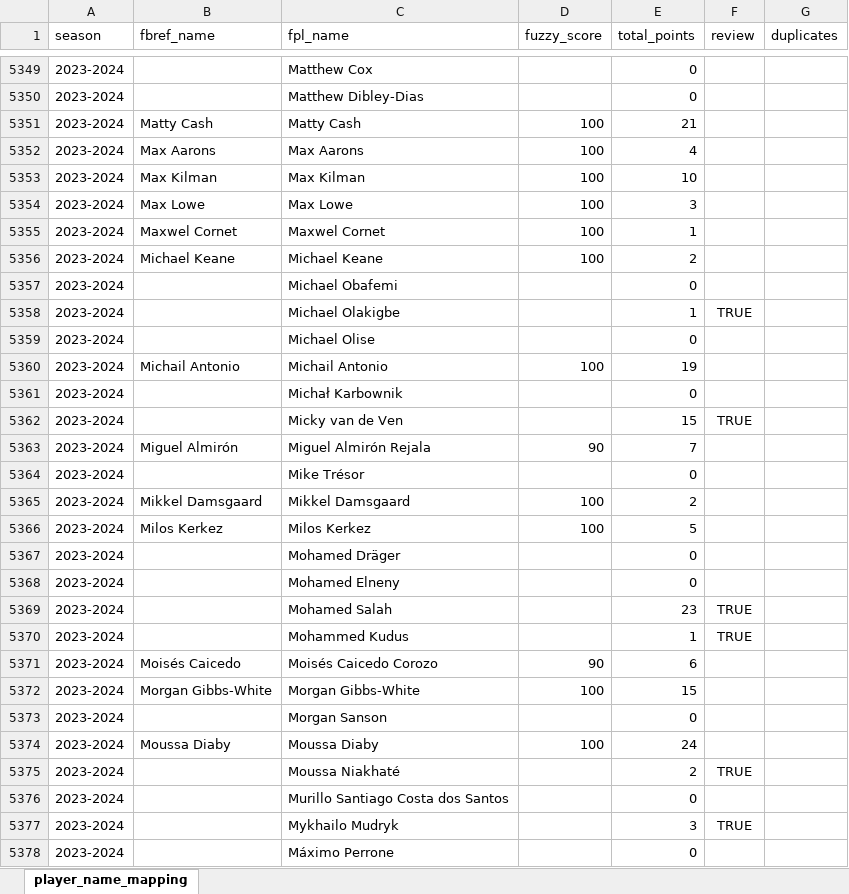
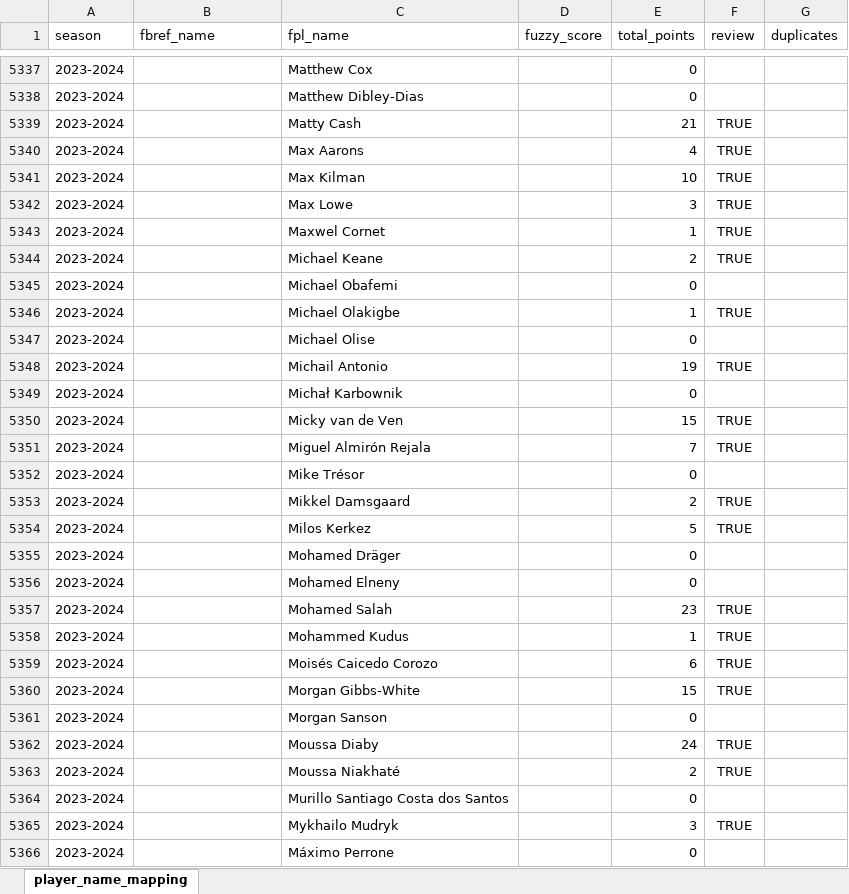
Before and after one commit to ongmk/FPL, an Excel workbook: fpl/data/Player Name mapping.xlsx, sheet player_name_mapping, drawn as a sheet; only a part is shown, gaps mark what is left out; values as stored, in another font and other column widths than the file's, no borders; table styles not drawn; addresses are those after the commit; the diff covers the shown part only; the diff names each change by its address in the sheet, - before the commit and + after, or states it on an @@ line.

Commit message:
update player mappings

```diff
--- a/fpl/data/Player Name mapping.xlsx (sheet player_name_mapping)
+++ b/fpl/data/Player Name mapping.xlsx (sheet player_name_mapping)
-B5339 (fbref_name): Matty Cash
+B5339 (fbref_name): (empty)
-D5339:D5344 (fuzzy_score): 100
+D5339:D5344 (fuzzy_score): (empty)
-F5339:F5344 (review): (empty)
+F5339:F5344 (review): TRUE
-B5340 (fbref_name): Max Aarons
+B5340 (fbref_name): (empty)
-B5341 (fbref_name): Max Kilman
+B5341 (fbref_name): (empty)
-B5342 (fbref_name): Max Lowe
+B5342 (fbref_name): (empty)
-B5343 (fbref_name): Maxwel Cornet
+B5343 (fbref_name): (empty)
-B5344 (fbref_name): Michael Keane
+B5344 (fbref_name): (empty)
-B5348 (fbref_name): Michail Antonio
+B5348 (fbref_name): (empty)
-D5348 (fuzzy_score): 100
+D5348 (fuzzy_score): (empty)
-F5348 (review): (empty)
+F5348 (review): TRUE
-B5351 (fbref_name): Miguel Almirón
+B5351 (fbref_name): (empty)
-D5351 (fuzzy_score): 90
+D5351 (fuzzy_score): (empty)
-F5351 (review): (empty)
+F5351 (review): TRUE
-B5353 (fbref_name): Mikkel Damsgaard
+B5353 (fbref_name): (empty)
-D5353:D5354 (fuzzy_score): 100
+D5353:D5354 (fuzzy_score): (empty)
-F5353:F5354 (review): (empty)
+F5353:F5354 (review): TRUE
-B5354 (fbref_name): Milos Kerkez
+B5354 (fbref_name): (empty)
-B5359 (fbref_name): Moisés Caicedo
+B5359 (fbref_name): (empty)
-D5359 (fuzzy_score): 90
+D5359 (fuzzy_score): (empty)
-F5359:F5360 (review): (empty)
+F5359:F5360 (review): TRUE
-B5360 (fbref_name): Morgan Gibbs-White
+B5360 (fbref_name): (empty)
-D5360 (fuzzy_score): 100
+D5360 (fuzzy_score): (empty)
-B5362 (fbref_name): Moussa Diaby
+B5362 (fbref_name): (empty)
-D5362 (fuzzy_score): 100
+D5362 (fuzzy_score): (empty)
-F5362 (review): (empty)
+F5362 (review): TRUE
```
Also changed, not shown: 9 added rows, 21 removed rows and 736 edited cells elsewhere in this sheet, 6 other files.
